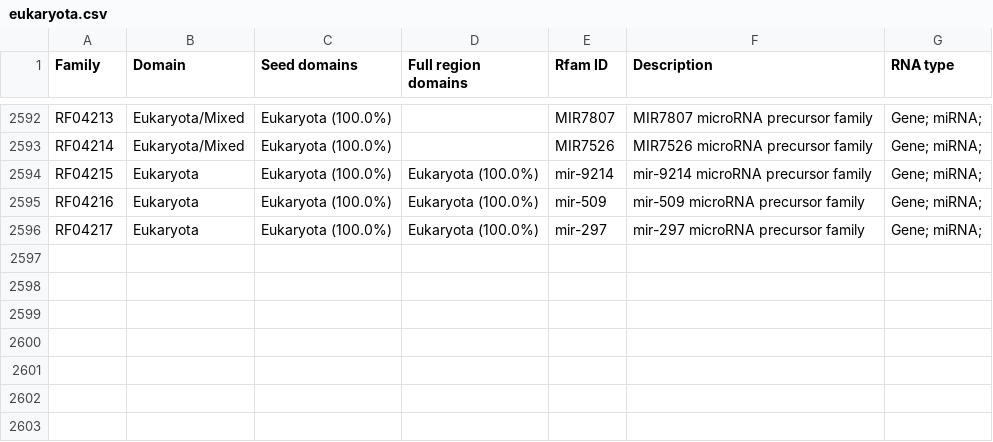
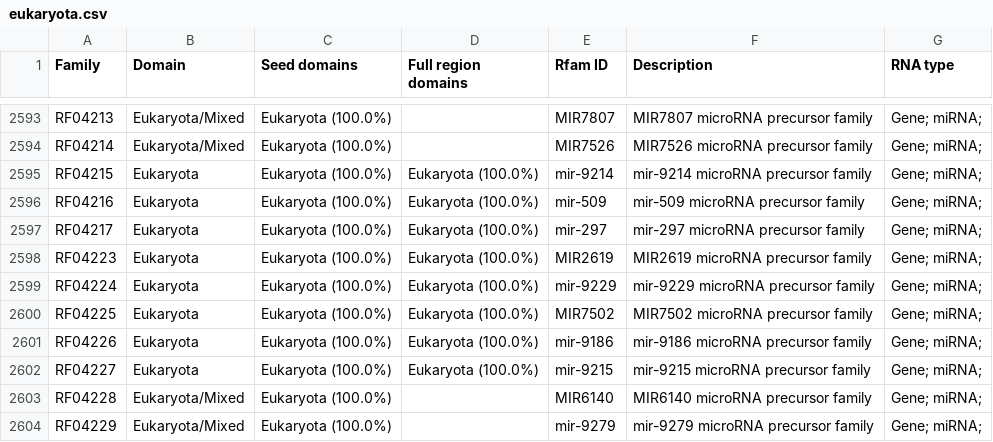
Before and after one commit to Rfam/rfam-taxonomy, a CSV file: domains/eukaryota.csv, drawn as a sheet; only a part is shown, gaps mark what is left out; the diff covers the shown part only; the diff names each change by its address in the sheet, - before the commit and + after, or states it on an @@ line.

```diff
--- a/domains/eukaryota.csv
+++ b/domains/eukaryota.csv
+row 2598: RF04223 | Eukaryota | Eukaryota (100.0%) | Eukaryota (100.0%) | MIR2619 | MIR2619 microRNA precursor family | Gene; miRNA;
+row 2599: RF04224 | Eukaryota | Eukaryota (100.0%) | Eukaryota (100.0%) | mir-9229 | mir-9229 microRNA precursor family | Gene; miRNA;
+row 2600: RF04225 | Eukaryota | Eukaryota (100.0%) | Eukaryota (100.0%) | MIR7502 | MIR7502 microRNA precursor family | Gene; miRNA;
+row 2601: RF04226 | Eukaryota | Eukaryota (100.0%) | Eukaryota (100.0%) | mir-9186 | mir-9186 microRNA precursor family | Gene; miRNA;
+row 2602: RF04227 | Eukaryota | Eukaryota (100.0%) | Eukaryota (100.0%) | mir-9215 | mir-9215 microRNA precursor family | Gene; miRNA;
+row 2603: RF04228 | Eukaryota/Mixed | Eukaryota (100.0%) |  | MIR6140 | MIR6140 microRNA precursor family | Gene; miRNA;
+row 2604: RF04229 | Eukaryota/Mixed | Eukaryota (100.0%) |  | mir-9279 | mir-9279 microRNA precursor family | Gene; miRNA;
```
Also changed, not shown: 8 added rows and 11 edited cells elsewhere in this file, domains/all-domains.csv, domains/archaea.csv, 4 other files.
